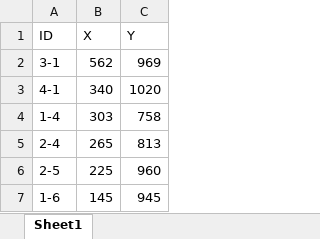
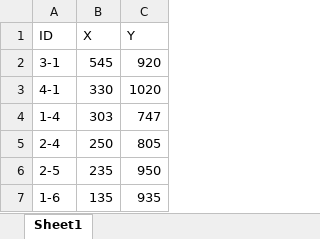
Before and after one commit to PureJewa/Bedrijfsproject, an Excel workbook: Python_code/pad2.xlsx, sheet Sheet1, drawn as a sheet; values as stored, in another font and other column widths than the file's, no borders; the diff names each change by its address in the sheet, - before the commit and + after, or states it on an @@ line.

```diff
--- a/Python_code/pad2.xlsx (sheet Sheet1)
+++ b/Python_code/pad2.xlsx (sheet Sheet1)
-B2 (X): 562
+B2 (X): 545
-C2 (Y): 969
+C2 (Y): 920
-B3 (X): 340
+B3 (X): 330
-C4 (Y): 758
+C4 (Y): 747
-B5 (X): 265
+B5 (X): 250
-C5 (Y): 813
+C5 (Y): 805
-B6 (X): 225
+B6 (X): 235
-C6 (Y): 960
+C6 (Y): 950
-B7 (X): 145
+B7 (X): 135
-C7 (Y): 945
+C7 (Y): 935
```
Also changed, not shown: Python_code/pad1.xlsx, Python_code/pad3.xlsx, 4 other files.
